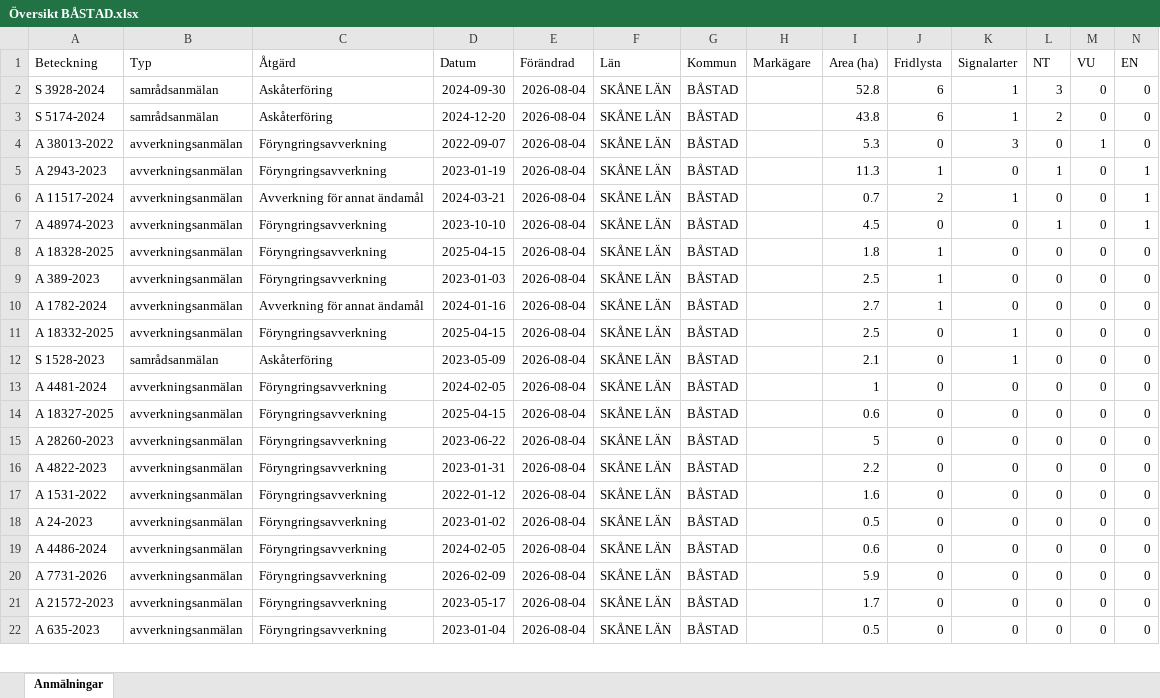
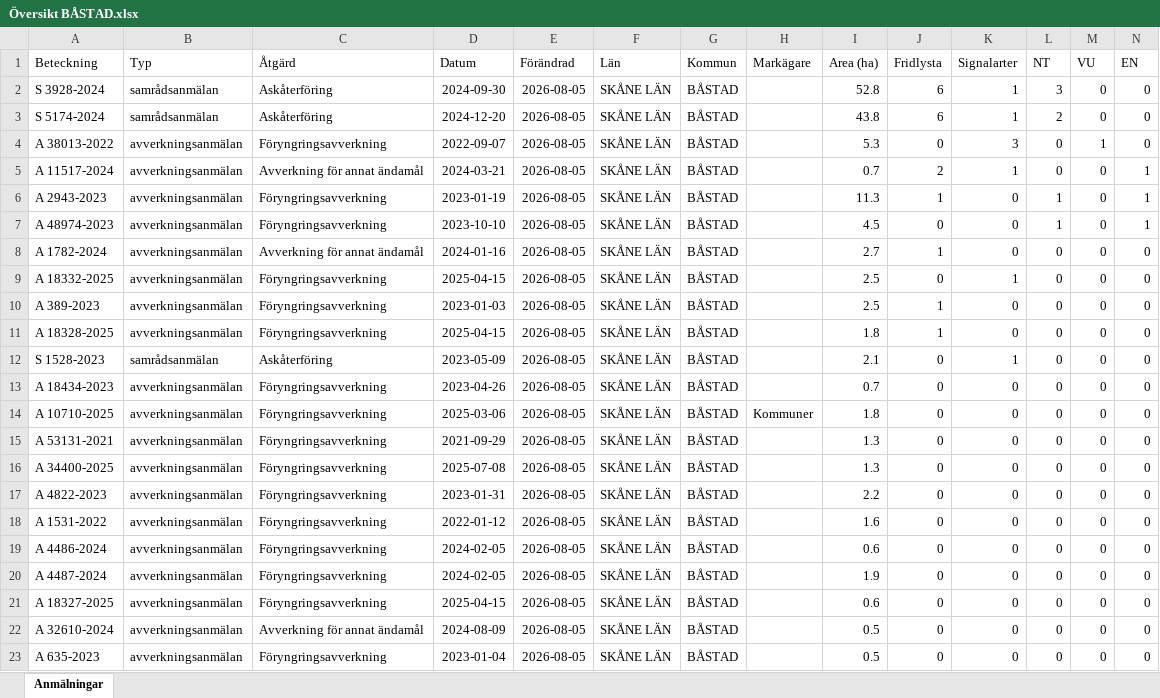
Before and after one commit to klasma/Logging_1278, an Excel workbook: Översikt BÅSTAD.xlsx, sheet Anmälningar, drawn as a sheet; only a part is shown; values as stored, in another font and other column widths than the file's, no borders; removed rows and columns are numbered as before the commit, all else as after; rows hold the shown columns only; the diff covers the shown part only; the diff names each change by its address in the sheet, - before the commit and + after, or states it on an @@ line.

```diff
--- a/Översikt BÅSTAD.xlsx (sheet Anmälningar)
+++ b/Översikt BÅSTAD.xlsx (sheet Anmälningar)
-E2:E4 (Förändrad): 2026-08-04
+E2:E4 (Förändrad): 2026-08-05
-row 5: A 2943-2023 | avverkningsanmälan | Föryngringsavverkning | 2023-01-19 | 2026-08-04 | SKÅNE LÄN | BÅSTAD |  | 11.3 | 1 | 0 | 1 | 0 | 1
-E5 (Förändrad): 2026-08-04
+E5 (Förändrad): 2026-08-05
+row 6: A 2943-2023 | avverkningsanmälan | Föryngringsavverkning | 2023-01-19 | 2026-08-05 | SKÅNE LÄN | BÅSTAD |  | 11.3 | 1 | 0 | 1 | 0 | 1
-E7 (Förändrad): 2026-08-04
+E7 (Förändrad): 2026-08-05
-row 8: A 18328-2025 | avverkningsanmälan | Föryngringsavverkning | 2025-04-15 | 2026-08-04 | SKÅNE LÄN | BÅSTAD |  | 1.8 | 1 | 0 | 0 | 0 | 0
-row 9: A 389-2023 | avverkningsanmälan | Föryngringsavverkning | 2023-01-03 | 2026-08-04 | SKÅNE LÄN | BÅSTAD |  | 2.5 | 1 | 0 | 0 | 0 | 0
-E8:E9 (Förändrad): 2026-08-04
+E8:E9 (Förändrad): 2026-08-05
+row 10: A 389-2023 | avverkningsanmälan | Föryngringsavverkning | 2023-01-03 | 2026-08-05 | SKÅNE LÄN | BÅSTAD |  | 2.5 | 1 | 0 | 0 | 0 | 0
+row 11: A 18328-2025 | avverkningsanmälan | Föryngringsavverkning | 2025-04-15 | 2026-08-05 | SKÅNE LÄN | BÅSTAD |  | 1.8 | 1 | 0 | 0 | 0 | 0
-E12:E13 (Förändrad): 2026-08-04
+E12:E13 (Förändrad): 2026-08-05
-A13 (Beteckning): A 4481-2024
+A13 (Beteckning): A 18434-2023
-D13 (Datum): 2024-02-05
+D13 (Datum): 2023-04-26
-I13 (Area (ha)): 1
+I13 (Area (ha)): 0.7
+row 14: A 10710-2025 | avverkningsanmälan | Föryngringsavverkning | 2025-03-06 | 2026-08-05 | SKÅNE LÄN | BÅSTAD | Kommuner | 1.8 | 0 | 0 | 0 | 0 | 0
-A15 (Beteckning): A 18327-2025
+A15 (Beteckning): A 53131-2021
-D15 (Datum): 2025-04-15
+D15 (Datum): 2021-09-29
-E15:E18 (Förändrad): 2026-08-04
+E15:E18 (Förändrad): 2026-08-05
-I15 (Area (ha)): 0.6
+I15 (Area (ha)): 1.3
-A16 (Beteckning): A 28260-2023
+A16 (Beteckning): A 34400-2025
-D16 (Datum): 2023-06-22
+D16 (Datum): 2025-07-08
-I16 (Area (ha)): 5
+I16 (Area (ha)): 1.3
-row 18: A 24-2023 | avverkningsanmälan | Föryngringsavverkning | 2023-01-02 | 2026-08-04 | SKÅNE LÄN | BÅSTAD |  | 0.5 | 0 | 0 | 0 | 0 | 0
-E19:E21 (Förändrad): 2026-08-04
+E19:E21 (Förändrad): 2026-08-05
-A20 (Beteckning): A 7731-2026
+A20 (Beteckning): A 4487-2024
-D20 (Datum): 2026-02-09
+D20 (Datum): 2024-02-05
-I20 (Area (ha)): 5.9
+I20 (Area (ha)): 1.9
-A21 (Beteckning): A 21572-2023
+A21 (Beteckning): A 18327-2025
-D21 (Datum): 2023-05-17
+D21 (Datum): 2025-04-15
-I21 (Area (ha)): 1.7
+I21 (Area (ha)): 0.6
+row 22: A 32610-2024 | avverkningsanmälan | Avverkning för annat ändamål | 2024-08-09 | 2026-08-05 | SKÅNE LÄN | BÅSTAD |  | 0.5 | 0 | 0 | 0 | 0 | 0
-E23 (Förändrad): 2026-08-04
+E23 (Förändrad): 2026-08-05
```
Also changed, not shown: 1 removed row and 43 edited cells elsewhere in this sheet, artfynd/A 11517-2024 artfynd.xlsx, artfynd/A 1782-2024 artfynd.xlsx, 57 other files.
